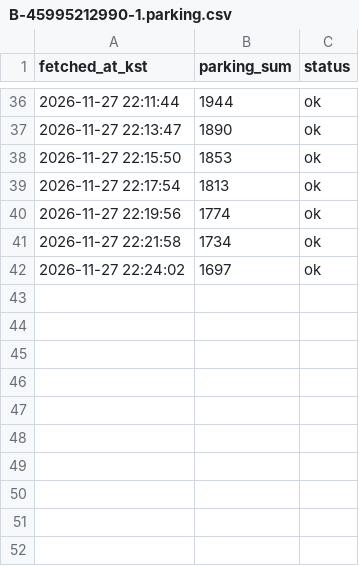
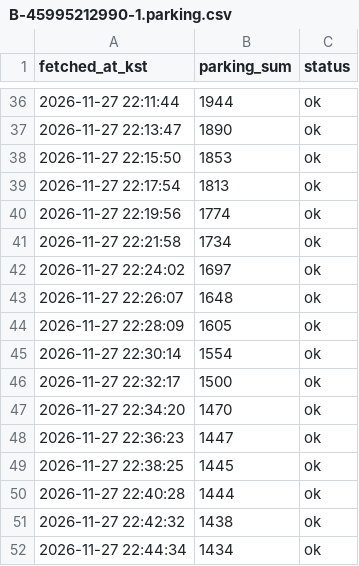
Before and after one commit to uiseokys/kspo-roykim-egress-collector, a CSV file: citydata/data/1127_조용필/B-45995212990-1.parking.csv, drawn as a sheet; only a part is shown, gaps mark what is left out.

```diff
--- a/citydata/data/1127_조용필/B-45995212990-1.parking.csv
+++ b/citydata/data/1127_조용필/B-45995212990-1.parking.csv
@@ -42 +42,11 @@ fetched_at_kst,parking_sum,status
 2026-11-27 22:24:02,1697,ok
+2026-11-27 22:26:07,1648,ok
+2026-11-27 22:28:09,1605,ok
+2026-11-27 22:30:14,1554,ok
+2026-11-27 22:32:17,1500,ok
+2026-11-27 22:34:20,1470,ok
+2026-11-27 22:36:23,1447,ok
+2026-11-27 22:38:25,1445,ok
+2026-11-27 22:40:28,1444,ok
+2026-11-27 22:42:32,1438,ok
+2026-11-27 22:44:34,1434,ok
```
Also changed, not shown: citydata/data/1127_조용필/B-45995212990-1.csv, citydata/data/1127_조용필/B-45995212990-1.jamsil.csv, 2 other files.
